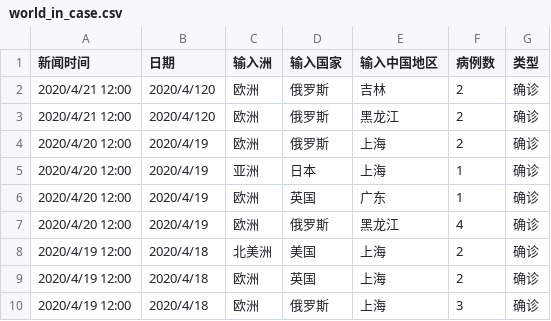
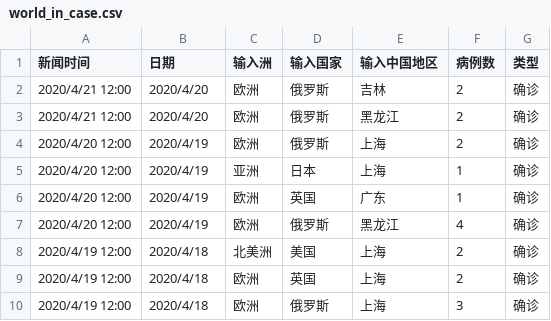
Before and after one commit to KatharineLee/RESSSET_Data, a CSV file: world_in_case.csv, drawn as a sheet; only a part is shown.

Commit message:
0421-update

```diff
--- a/world_in_case.csv
+++ b/world_in_case.csv
@@ -1,4 +1,4 @@
 新闻时间,日期,输入洲,输入国家,输入中国地区,病例数,类型
-2020/4/21 12:00,2020/4/120,欧洲,俄罗斯,吉林,2,确诊
-2020/4/21 12:00,2020/4/120,欧洲,俄罗斯,黑龙江,2,确诊
+2020/4/21 12:00,2020/4/20,欧洲,俄罗斯,吉林,2,确诊
+2020/4/21 12:00,2020/4/20,欧洲,俄罗斯,黑龙江,2,确诊
 2020/4/20 12:00,2020/4/19,欧洲,俄罗斯,上海,2,确诊
```
